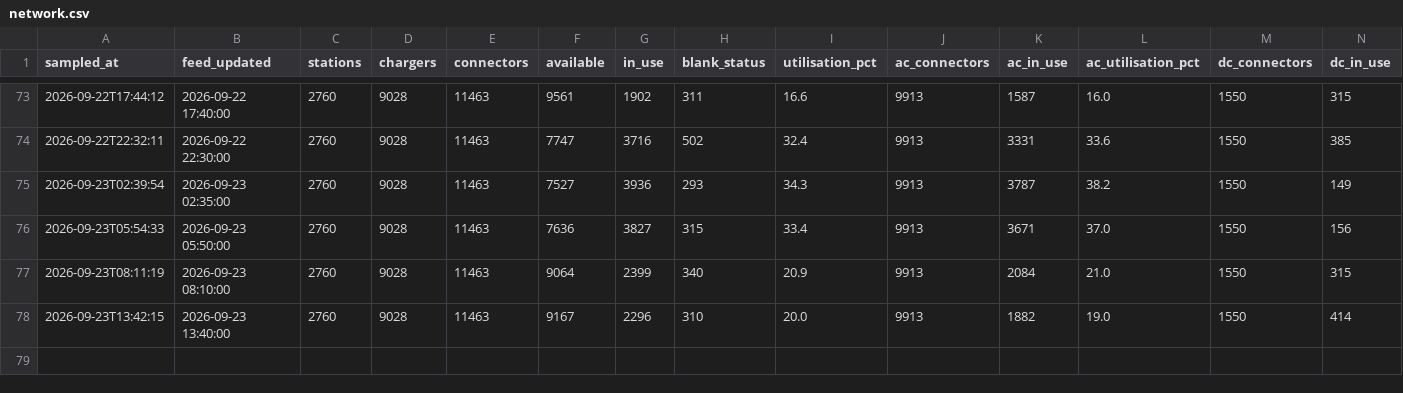
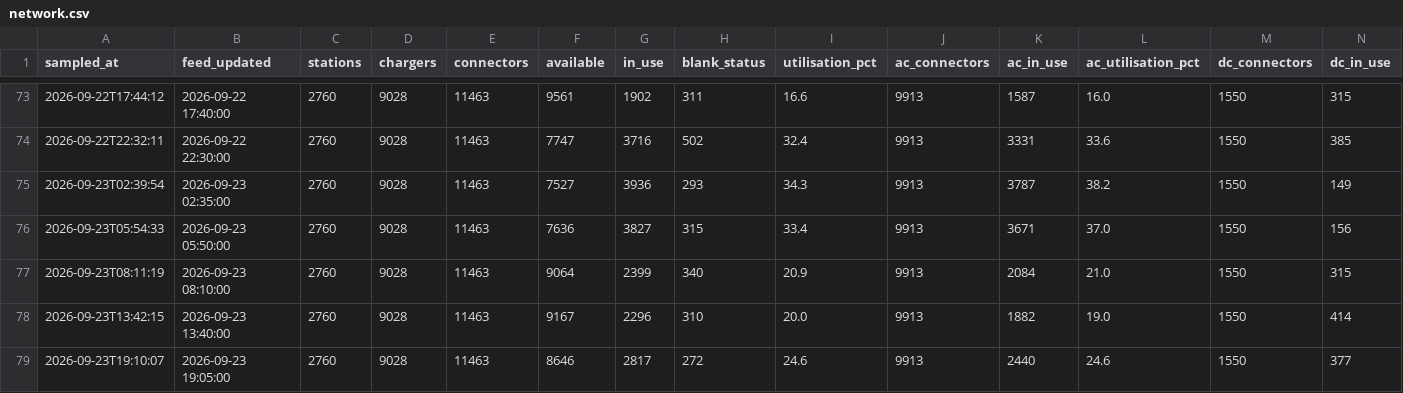
Before and after one commit to dhananajay-777/Singapore-EV-charging-Grid-predictor, a CSV file: data/utilisation/network.csv, drawn as a sheet; only a part is shown, gaps mark what is left out; rows hold the shown columns only; the diff names each change by its address in the sheet, - before the commit and + after, or states it on an @@ line.

```diff
--- a/data/utilisation/network.csv
+++ b/data/utilisation/network.csv
+row 79: 2026-09-23T19:10:07 | 2026-09-23 19:05:00 | 2760 | 9028 | 11463 | 8646 | 2817 | 272 | 24.6 | 9913 | 2440 | 24.6 | 1550 | 377
```
Also changed, not shown: data/utilisation/quality.csv, 5 other files.
